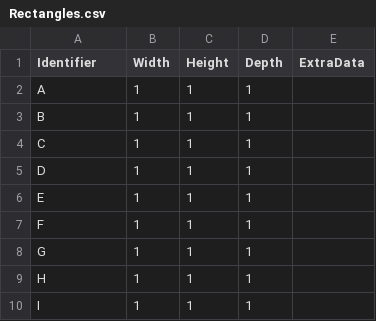
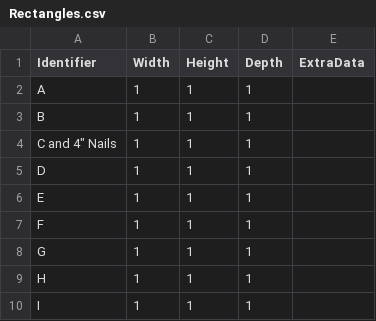
Before and after one commit to stevenvelozo/pict-section-form, a CSV file: debug/input_data/Rectangles.csv, drawn as a sheet; only a part is shown.

```diff
--- a/debug/input_data/Rectangles.csv
+++ b/debug/input_data/Rectangles.csv
@@ -3,3 +3,3 @@ A,1,1,1,
 B,1,1,1,
-C,1,1,1,
+"C and 4"" Nails",1,1,1,
 D,1,1,1,
```
Also changed, not shown: 7 other files.
